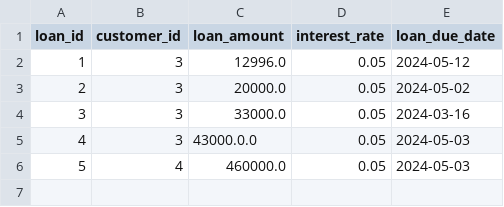
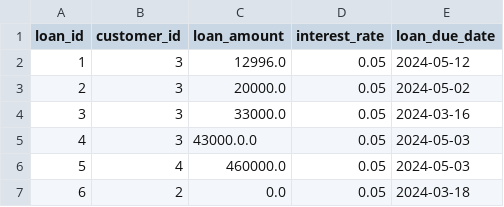
Before and after one commit to AFriedPotato28/CSC1109OOP, a CSV file: Loan_Data.csv, drawn as a sheet; the diff names each change by its address in the sheet, - before the commit and + after, or states it on an @@ line.

```diff
--- a/Loan_Data.csv
+++ b/Loan_Data.csv
+row 7: 6 | 2 | 0.0 | 0.05 | 2024-03-18
```
Also changed, not shown: Log-Tracking.csv, 6 other files.
